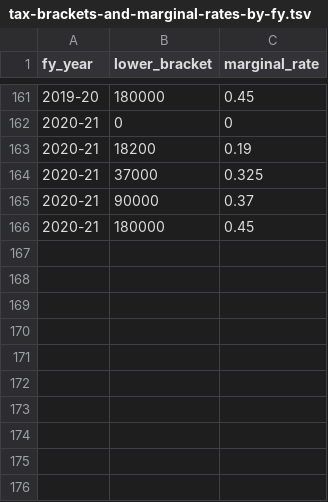
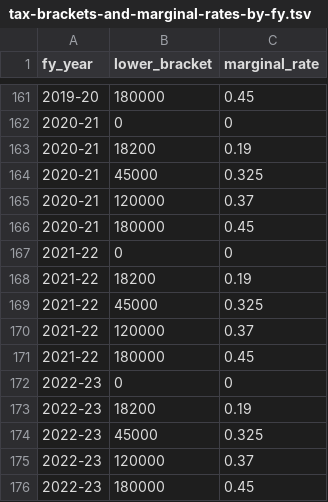
Before and after one commit to HughParsonage/grattan, a TSV file: data-raw/tax-brackets-and-marginal-rates-by-fy.tsv, drawn as a sheet; only a part is shown, gaps mark what is left out.

```diff
--- a/data-raw/tax-brackets-and-marginal-rates-by-fy.tsv
+++ b/data-raw/tax-brackets-and-marginal-rates-by-fy.tsv
@@ -163,4 +163,14 @@ fy_year	lower_bracket	marginal_rate
 2020-21	18200	0.19
-2020-21	37000	0.325
-2020-21	90000	0.37
+2020-21	45000	0.325
+2020-21	120000	0.37
 2020-21	180000	0.45
+2021-22	0	0
+2021-22	18200	0.19
+2021-22	45000	0.325
+2021-22	120000	0.37
+2021-22	180000	0.45
+2022-23	0	0
+2022-23	18200	0.19
+2022-23	45000	0.325
+2022-23	120000	0.37
+2022-23	180000	0.45
```
Also changed, not shown: 6 other files.
